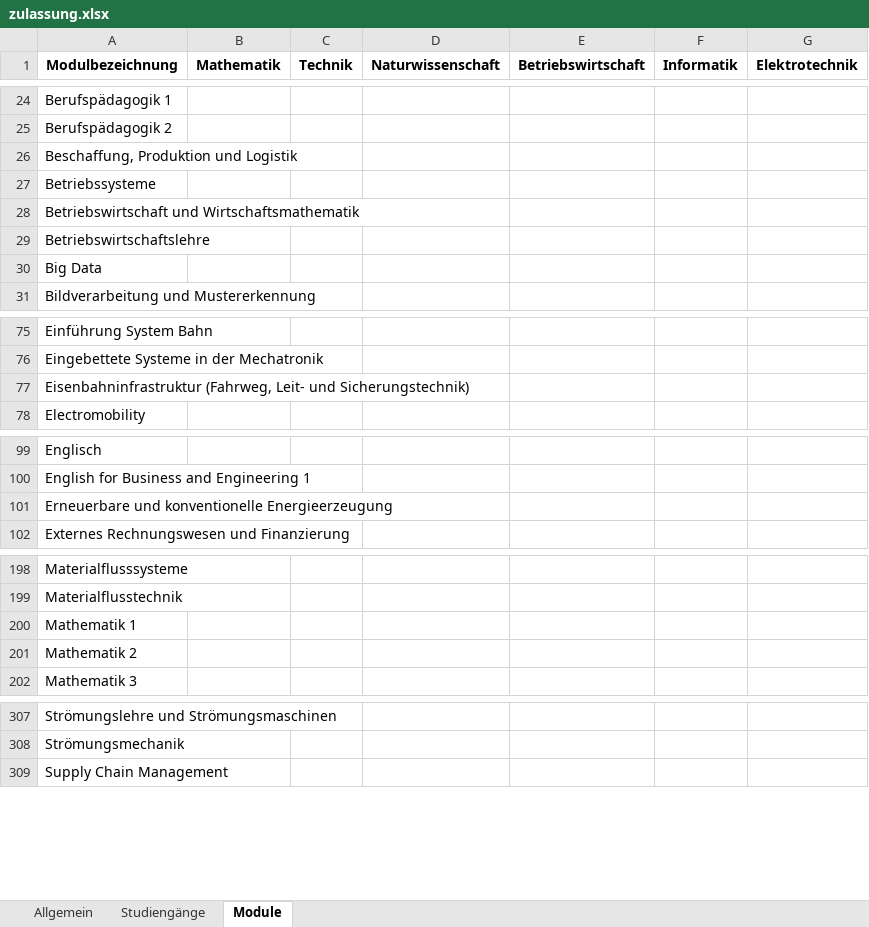
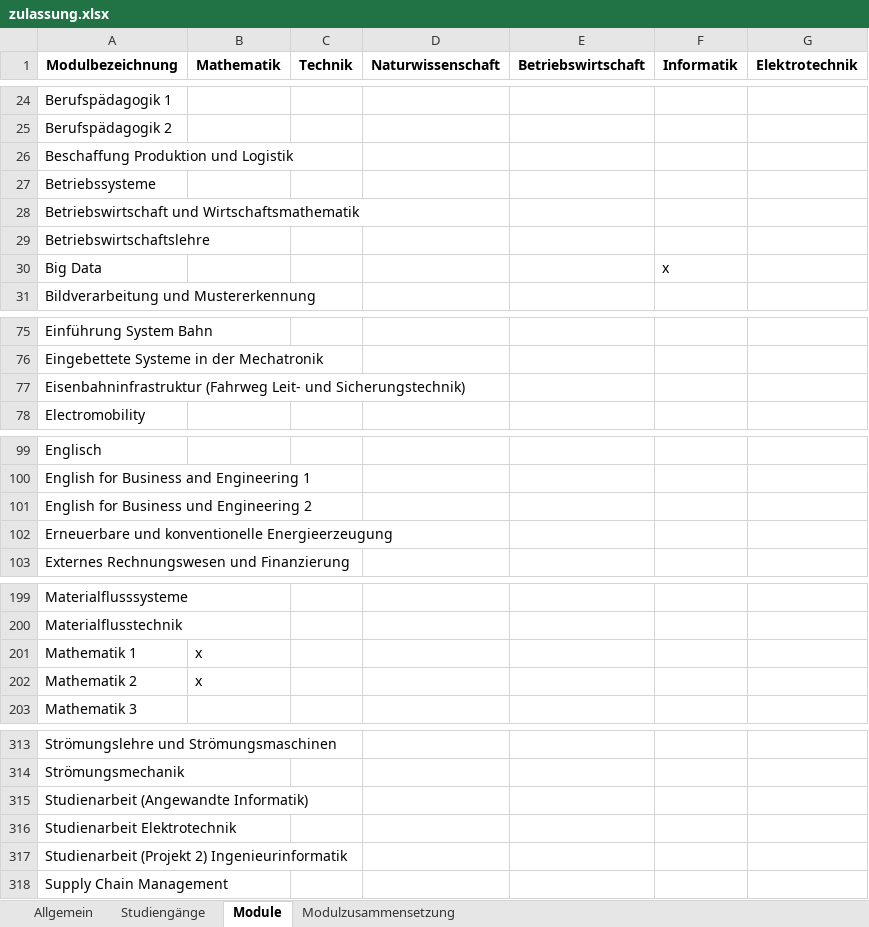
Before and after one commit to Steven5204/HSBI-Chatbot, an Excel workbook: backend/zulassung.xlsx, sheet Module, drawn as a sheet; only a part is shown, gaps mark what is left out; values as stored, in another font and other column widths than the file's, no borders; addresses are those after the commit; the diff covers the shown part only; the diff names each change by its address in the sheet, - before the commit and + after, or states it on an @@ line.

```diff
--- a/backend/zulassung.xlsx (sheet Module)
+++ b/backend/zulassung.xlsx (sheet Module)
+sheet tab: Modulzusammensetzung
-A26 (Modulbezeichnung): Beschaffung, Produktion und Logistik
+A26 (Modulbezeichnung): Beschaffung Produktion und Logistik
-F30 (Informatik): (empty)
+F30 (Informatik): x
-A77 (Modulbezeichnung): Eisenbahninfrastruktur (Fahrweg, Leit- und…
+A77 (Modulbezeichnung): Eisenbahninfrastruktur (Fahrweg Leit- und…
+row 101: English for Business und Engineering 2
-B201:B202 (Mathematik): (empty)
+B201:B202 (Mathematik): x
+row 315: Studienarbeit (Angewandte Informatik)
+row 316: Studienarbeit Elektrotechnik
+row 317: Studienarbeit (Projekt 2) Ingenieurinformatik
```
Also changed, not shown: 5 added rows and 10 edited cells elsewhere in this sheet, 4 other files.
